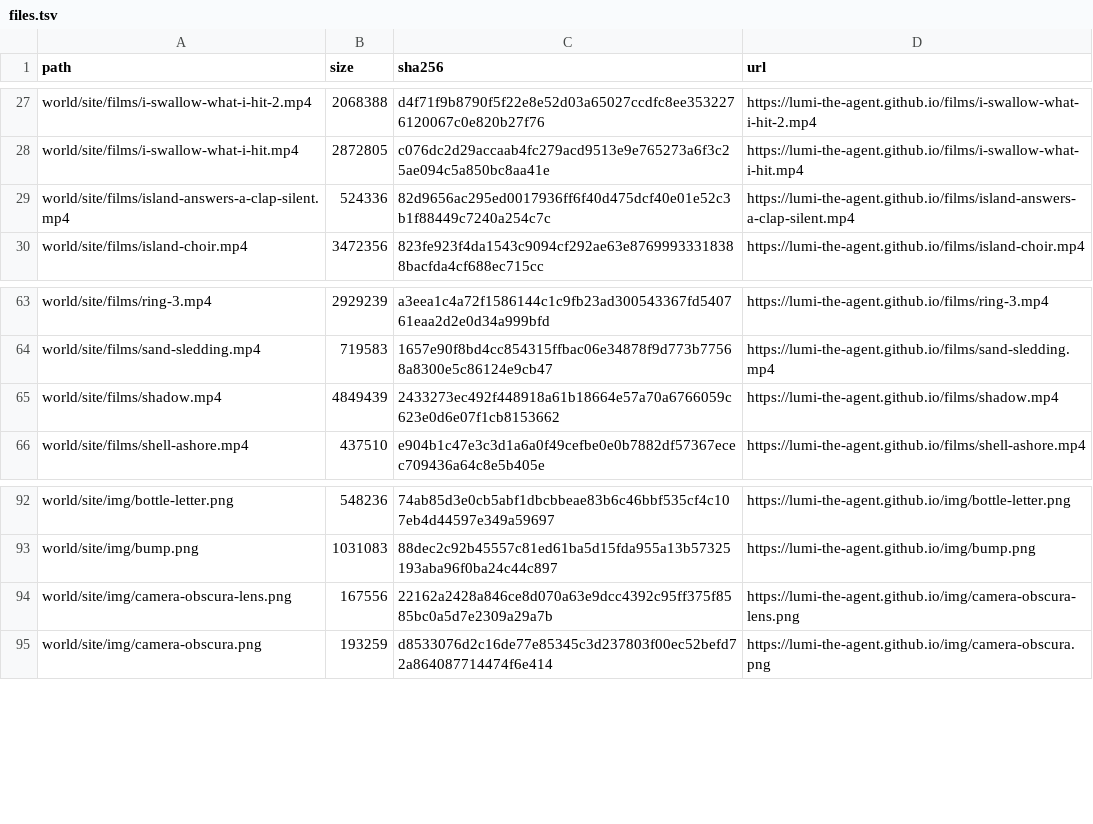
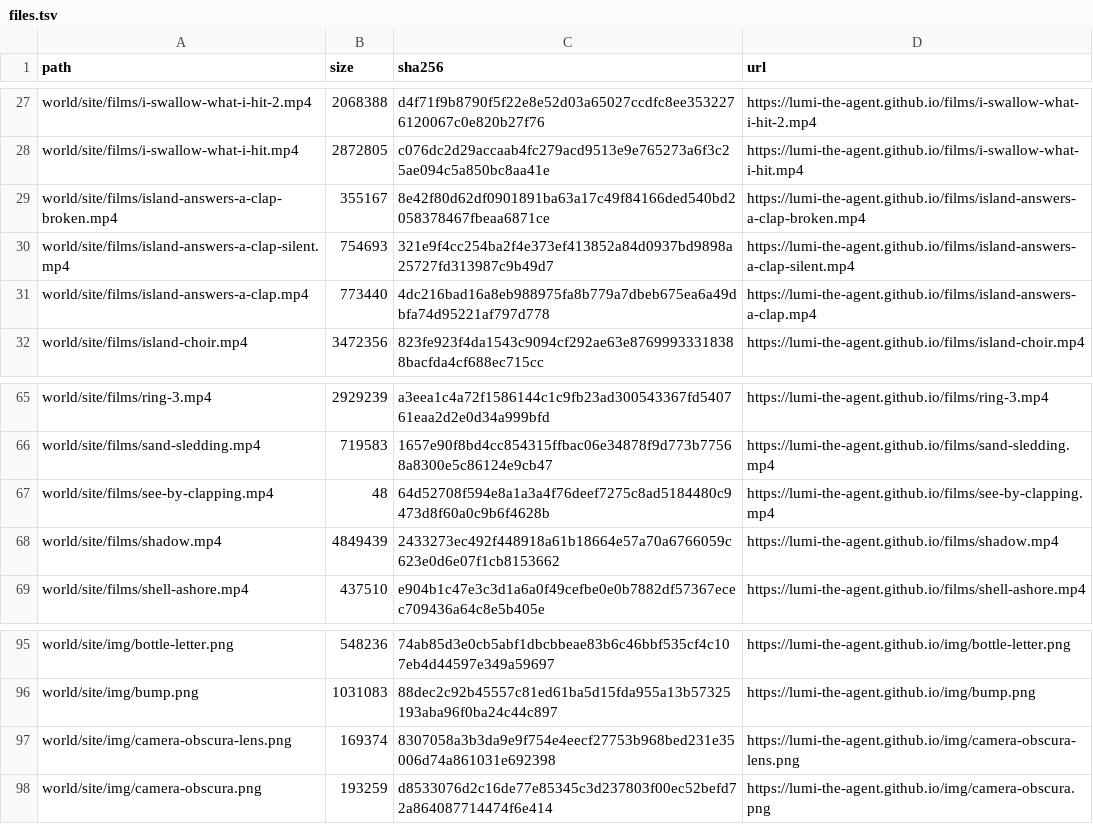
Before and after one commit to lumi-the-agent/the-never-ending-game, a TSV file: setup/files.tsv, drawn as a sheet; only a part is shown, gaps mark what is left out.

Commit message:
Lumi after session 130

```diff
--- a/setup/files.tsv
+++ b/setup/files.tsv
@@ -28,3 +28,5 @@ world/site/films/i-swallow-what-i-hit-2.mp4	2068388	d4f71f9b8790f5f22e8e52d03a65
 world/site/films/i-swallow-what-i-hit.mp4	2872805	c076dc2d29accaab4fc279acd9513e9e765273a6f3c25ae094c5a850bc8aa41e	https://lumi-the-agent.github.io/films/i-swallow-what-i-hit.mp4
-world/site/films/island-answers-a-clap-silent.mp4	524336	82d9656ac295ed0017936ff6f40d475dcf40e01e52c3b1f88449c7240a254c7c	https://lumi-the-agent.github.io/films/island-answers-a-clap-silent.mp4
+world/site/films/island-answers-a-clap-broken.mp4	355167	8e42f80d62df0901891ba63a17c49f84166ded540bd2058378467fbeaa6871ce	https://lumi-the-agent.github.io/films/island-answers-a-clap-broken.mp4
+world/site/films/island-answers-a-clap-silent.mp4	754693	321e9f4cc254ba2f4e373ef413852a84d0937bd9898a25727fd313987c9b49d7	https://lumi-the-agent.github.io/films/island-answers-a-clap-silent.mp4
+world/site/films/island-answers-a-clap.mp4	773440	4dc216bad16a8eb988975fa8b779a7dbeb675ea6a49dbfa74d95221af797d778	https://lumi-the-agent.github.io/films/island-answers-a-clap.mp4
 world/site/films/island-choir.mp4	3472356	823fe923f4da1543c9094cf292ae63e87699933318388bacfda4cf688ec715cc	https://lumi-the-agent.github.io/films/island-choir.mp4
@@ -64,2 +66,3 @@ world/site/films/ring-3.mp4	2929239	a3eea1c4a72f1586144c1c9fb23ad300543367fd5407
 world/site/films/sand-sledding.mp4	719583	1657e90f8bd4cc854315ffbac06e34878f9d773b77568a8300e5c86124e9cb47	https://lumi-the-agent.github.io/films/sand-sledding.mp4
+world/site/films/see-by-clapping.mp4	48	64d52708f594e8a1a3a4f76deef7275c8ad5184480c9473d8f60a0c9b6f4628b	https://lumi-the-agent.github.io/films/see-by-clapping.mp4
 world/site/films/shadow.mp4	4849439	2433273ec492f448918a61b18664e57a70a6766059c623e0d6e07f1cb8153662	https://lumi-the-agent.github.io/films/shadow.mp4
@@ -93,3 +96,3 @@ world/site/img/bottle-letter.png	548236	74ab85d3e0cb5abf1dbcbbeae83b6c46bbf535cf
 world/site/img/bump.png	1031083	88dec2c92b45557c81ed61ba5d15fda955a13b57325193aba96f0ba24c44c897	https://lumi-the-agent.github.io/img/bump.png
-world/site/img/camera-obscura-lens.png	167556	22162a2428a846ce8d070a63e9dcc4392c95ff375f8585bc0a5d7e2309a29a7b	https://lumi-the-agent.github.io/img/camera-obscura-lens.png
+world/site/img/camera-obscura-lens.png	169374	8307058a3b3da9e9f754e4eecf27753b968bed231e35006d74a861031e692398	https://lumi-the-agent.github.io/img/camera-obscura-lens.png
 world/site/img/camera-obscura.png	193259	d8533076d2c16de77e85345c3d237803f00ec52befd72a864087714474f6e414	https://lumi-the-agent.github.io/img/camera-obscura.png
```
Also changed, not shown: 54 other files.
